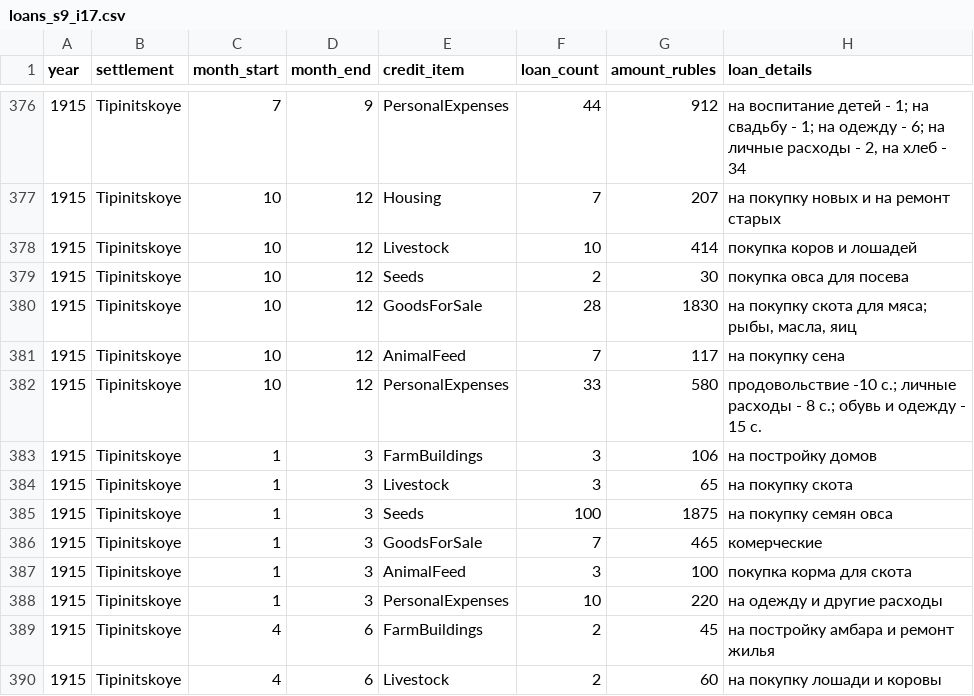
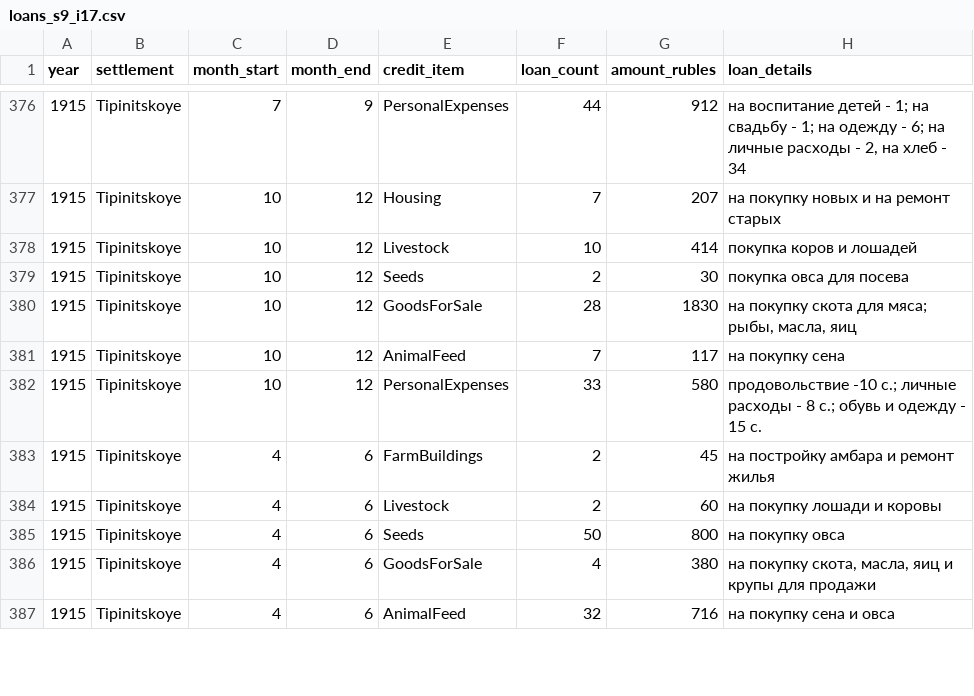
Before and after one commit to componavt/LLLE-R1900s, a CSV file: data/csv_out/loans_s9_i17.csv, drawn as a sheet; only a part is shown, gaps mark what is left out; the shorter side is filled out with more unchanged rows.

```diff
--- a/data/csv_out/loans_s9_i17.csv
+++ b/data/csv_out/loans_s9_i17.csv
@@ -382,8 +382,2 @@ year,settlement,month_start,month_end,credit_item,loan_count,amount_rubles,loan_
 1915,Tipinitskoye,10,12,PersonalExpenses,33,580,продовольствие -10 с.; личные расходы - 8 с.; обувь и одежду - 15 с.
-1915,Tipinitskoye,1,3,FarmBuildings,3,106,на постройку домов
-1915,Tipinitskoye,1,3,Livestock,3,65,на покупку скота
-1915,Tipinitskoye,1,3,Seeds,100,1875,на покупку семян овса
-1915,Tipinitskoye,1,3,GoodsForSale,7,465,комерческие
-1915,Tipinitskoye,1,3,AnimalFeed,3,100,покупка корма для скота
-1915,Tipinitskoye,1,3,PersonalExpenses,10,220,на одежду и другие расходы
 1915,Tipinitskoye,4,6,FarmBuildings,2,45,на постройку амбара и ремонт жилья
```
Also changed, not shown: 2 other files.
